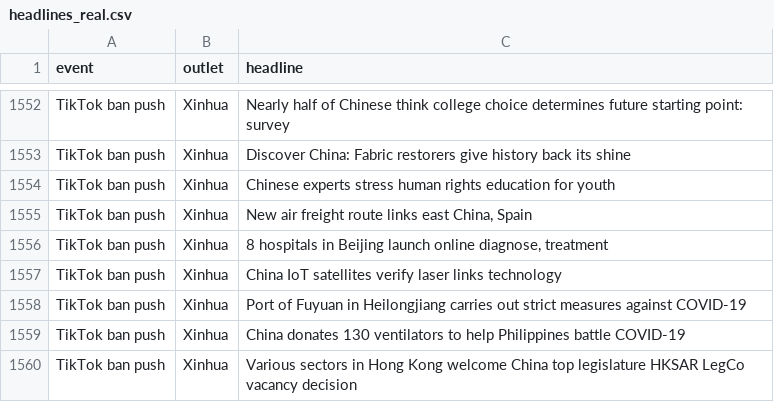
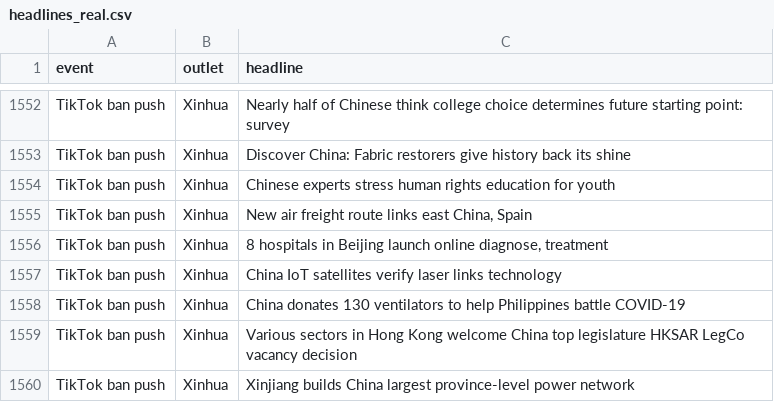
Before and after one commit to heagenb03/twl-hs-interns-notebooks, a CSV file: data/headlines_real.csv, drawn as a sheet; only a part is shown, gaps mark what is left out; the shorter side is filled out with more unchanged rows; the diff names each change by its address in the sheet, - before the commit and + after, or states it on an @@ line.

Commit message:
fix: final-review findings for headlines pipeline (--refresh, requests isolation, build/validate gates)
Fixes 4 Important + 6 Minor findings from the whole-branch review before
merge to main:

- fetch_headlines.py: --refresh no longer destroys cached data on a
  mid-refresh failure. main() now keeps `data` loaded from the existing
  cache (never resets to {}) and resets only `status`, so a cell that fails
  to re-fetch falls back to its previously-cached articles instead of
  losing them. Docstring corrected to match.
- twl_common.py: EVENTS/OUTLET_DOMAINS moved here (as HEADLINE_EVENTS) so
  build_headlines.py and validate_data.py no longer transitively import
  `requests` via fetch_headlines. fetch_headlines re-exports both names for
  backwards compatibility. Docstring drift (stale print_anchors mention)
  fixed.
- build_headlines.py: build() now validates the frame BEFORE writing the
  CSV and returns (frame, problems); main() exits non-zero and skips the
  write on any validation problem, closing the gap where a constraint-
  violating CSV could reach disk and the unique()[2] check could IndexError
  on fewer than 3 surviving events.
- validate_data.py: a missing expected CSV now prints an explicit
  "SKIP <name> (not found)" line instead of silently vanishing from the
  check list while still exiting 0.
- TOPIC_PATTERN: \byuan\b / \bwto\b word boundaries fix a false positive
  ("Fuyuan" containing "yuan"); drops exactly 1 row (1790 -> 1789).
- fetch_headlines.py: null "title" from GDELT no longer raises
  AttributeError; n_cached_ok banner now matches fetch_all's actual
  skip-check.
- Minor cleanup: dead line in test_validate_headlines.py, defensive-comment
  note on _TOKENIZED_POSSESSIVE.

62/62 tests pass (was 53). Build/validate gates both green; row count 1789
as expected. data/headlines.csv byte-identical; data/_raw/ untouched.

```diff
--- a/data/headlines_real.csv
+++ b/data/headlines_real.csv
-row 1558: TikTok ban push | Xinhua | Port of Fuyuan in Heilongjiang carries out strict measures against COVID-19
```
Also changed, not shown: 7 other files.
